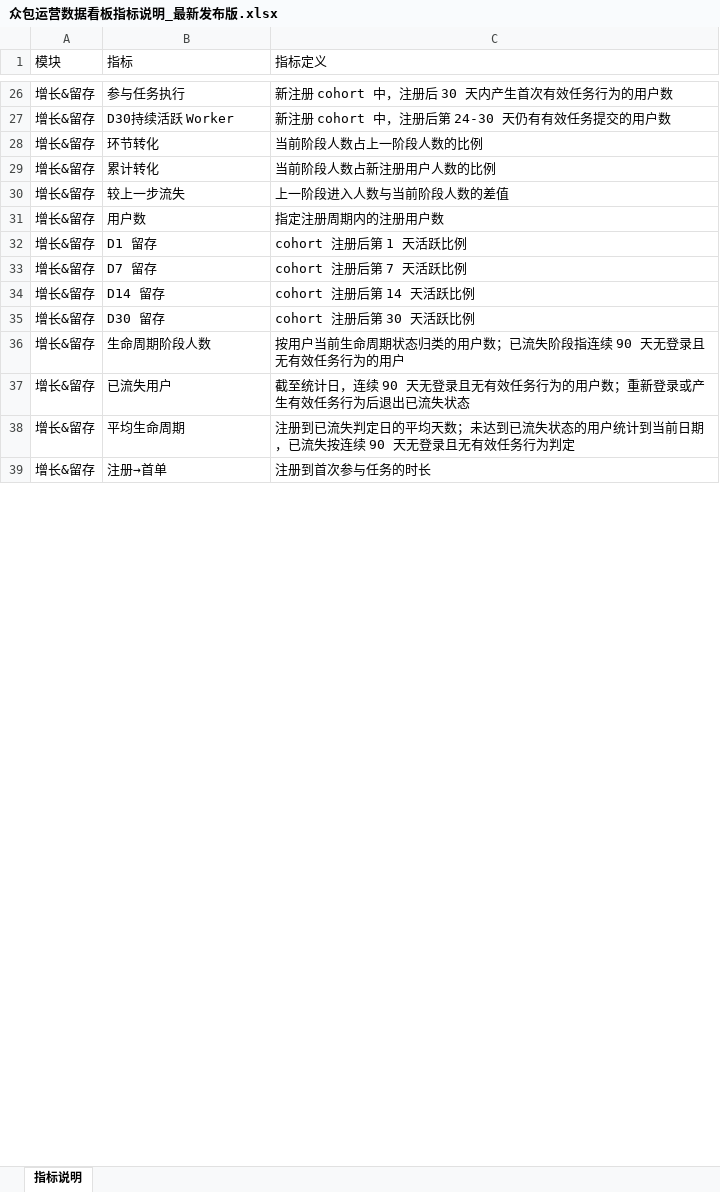
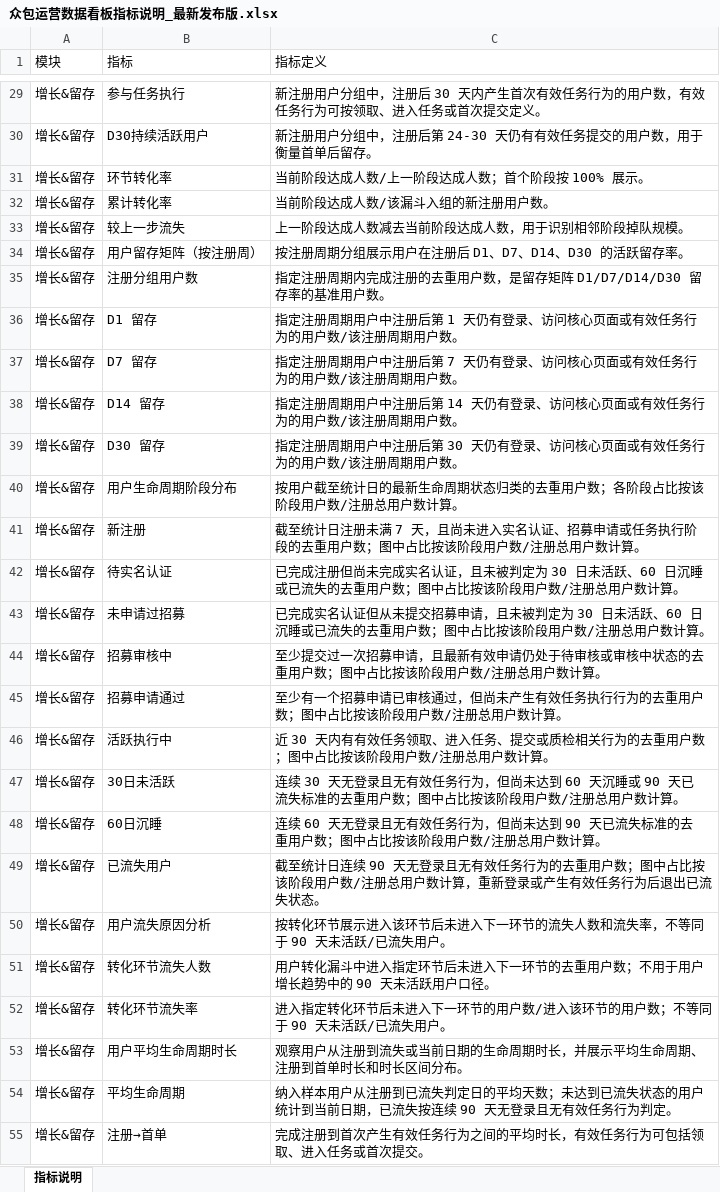
Before and after one commit to nolfacalatroni776-design/appen-crowd-dashboard, an Excel workbook: docs/众包运营数据看板指标说明_最新发布版.xlsx, sheet 指标说明, drawn as a sheet; only a part is shown, gaps mark what is left out; values as stored, in another font and other column widths than the file's, no cell formats; removed rows and columns are numbered as before the commit, all else as after; the diff covers the shown part only; the diff names each change by its address in the sheet, - before the commit and + after, or states it on an @@ line.

```diff
--- a/docs/众包运营数据看板指标说明_最新发布版.xlsx (sheet 指标说明)
+++ b/docs/众包运营数据看板指标说明_最新发布版.xlsx (sheet 指标说明)
-C29 (指标定义): 新注册 cohort 中，注册后 30 天内产生首次有效任务行为的用户数
+C29 (指标定义): 新注册用户分组中，注册后 30 天内产生首次有效任务行为的用户数，有效任务行为可按领取、进入任务或首次提交定义。
-B30 (指标): D30持续活跃 Worker
+B30 (指标): D30持续活跃用户
-C30 (指标定义): 新注册 cohort 中，注册后第 24-30 天仍有有效任务提交的用户数
+C30 (指标定义): 新注册用户分组中，注册后第 24-30 天仍有有效任务提交的用户数，用于衡量首单后留存。
-B31 (指标): 环节转化
+B31 (指标): 环节转化率
-C31 (指标定义): 当前阶段人数占上一阶段人数的比例
+C31 (指标定义): 当前阶段达成人数/上一阶段达成人数；首个阶段按 100% 展示。
-B32 (指标): 累计转化
+B32 (指标): 累计转化率
-C32 (指标定义): 当前阶段人数占新注册用户人数的比例
+C32 (指标定义): 当前阶段达成人数/该漏斗入组的新注册用户数。
-C33 (指标定义): 上一阶段进入人数与当前阶段人数的差值
+C33 (指标定义): 上一阶段达成人数减去当前阶段达成人数，用于识别相邻阶段掉队规模。
-row 31: 增长&留存 | 用户数 | 指定注册周期内的注册用户数
+row 34: 增长&留存 | 用户留存矩阵（按注册周） | 按注册周期分组展示用户在注册后 D1、D7、D14、D30 的活跃留存率。
+row 35: 增长&留存 | 注册分组用户数 | 指定注册周期内完成注册的去重用户数，是留存矩阵 D1/D7/D14/D30 留存率的基准用户数。
-C36 (指标定义): cohort 注册后第 1 天活跃比例
+C36 (指标定义): 指定注册周期用户中注册后第 1 天仍有登录、访问核心页面或有效任务行为的用户数/该注册周期用户数。
-C37 (指标定义): cohort 注册后第 7 天活跃比例
+C37 (指标定义): 指定注册周期用户中注册后第 7 天仍有登录、访问核心页面或有效任务行为的用户数/该注册周期用户数。
-C38 (指标定义): cohort 注册后第 14 天活跃比例
+C38 (指标定义): 指定注册周期用户中注册后第 14 天仍有登录、访问核心页面或有效任务行为的用户数/该注册周期用户数。
-C39 (指标定义): cohort 注册后第 30 天活跃比例
+C39 (指标定义): 指定注册周期用户中注册后第 30 天仍有登录、访问核心页面或有效任务行为的用户数/该注册周期用户数。
-row 36: 增长&留存 | 生命周期阶段人数 | 按用户当前生命周期状态归类的用户数；已流失阶段指连续 90 天无登录且无有效任务行为的用户
+row 40: 增长&留存 | 用户生命周期阶段分布 | 按用户截至统计日的最新生命周期状态归类的去重用户数；各阶段占比按该阶段用户数/注册总用户数计算。
+row 41: 增长&留存 | 新注册 | 截至统计日注册未满 7 天，且尚未进入实名认证、招募申请或任务执行阶段的去重用户数；图中占比按该阶段用户数/注册总用户数计算。
+row 42: 增长&留存 | 待实名认证 | 已完成注册但尚未完成实名认证，且未被判定为 30 日未活跃、60 日沉睡或已流失的去重用户数；图中占比按该阶段用户数/注册总用户数计算。
+row 43: 增长&留存 | 未申请过招募 | 已完成实名认证但从未提交招募申请，且未被判定为 30 日未活跃、60 日沉睡或已流失的去重用户数；图中占比按该阶段用户数/注册总用户数计算。
+row 44: 增长&留存 | 招募审核中 | 至少提交过一次招募申请，且最新有效申请仍处于待审核或审核中状态的去重用户数；图中占比按该阶段用户数/注册总用户数计算。
+row 45: 增长&留存 | 招募申请通过 | 至少有一个招募申请已审核通过，但尚未产生有效任务执行行为的去重用户数；图中占比按该阶段用户数/注册总用户数计算。
+row 46: 增长&留存 | 活跃执行中 | 近 30 天内有有效任务领取、进入任务、提交或质检相关行为的去重用户数；图中占比按该阶段用户数/注册总用户数计算。
+row 47: 增长&留存 | 30日未活跃 | 连续 30 天无登录且无有效任务行为，但尚未达到 60 天沉睡或 90 天已流失标准的去重用户数；图中占比按该阶段用户数/注册总用户数计算。
+row 48: 增长&留存 | 60日沉睡 | 连续 60 天无登录且无有效任务行为，但尚未达到 90 天已流失标准的去重用户数；图中占比按该阶段用户数/注册总用户数计算。
-C49 (指标定义): …至统计日，连续 90 天无登录且无有效任务行为的用户数；重新登录或产生有效任务行为后退出已流失状态
+C49 (指标定义): …至统计日连续 90 天无登录且无有效任务行为的去重用户数；图中占比按该阶段用户数/注册总用户数计算，重新登录或产生有效任务行为后退出已流失状态。
+row 50: 增长&留存 | 用户流失原因分析 | 按转化环节展示进入该环节后未进入下一环节的流失人数和流失率，不等同于 90 天未活跃/已流失用户。
+row 51: 增长&留存 | 转化环节流失人数 | 用户转化漏斗中进入指定环节后未进入下一环节的去重用户数；不用于用户增长趋势中的 90 天未活跃用户口径。
+row 52: 增长&留存 | 转化环节流失率 | 进入指定转化环节后未进入下一环节的用户数/进入该环节的用户数；不等同于 90 天未活跃/已流失用户。
+row 53: 增长&留存 | 用户平均生命周期时长 | 观察用户从注册到流失或当前日期的生命周期时长，并展示平均生命周期、注册到首单时长和时长区间分布。
-C54 (指标定义): 注册到已流失判定日的平均天数；未达到已流失状态的用户统计到当前日期，已流失按连续 90 天无登录且无有效任务行为判定
+C54 (指标定义): 纳入样本用户从注册到已流失判定日的平均天数；未达到已流失状态的用户统计到当前日期，已流失按连续 90 天无登录且无有效任务行为判定。
-C55 (指标定义): 注册到首次参与任务的时长
+C55 (指标定义): 完成注册到首次产生有效任务行为之间的平均时长，有效任务行为可包括领取、进入任务或首次提交。
```
Also changed, not shown: 23 added rows, 12 removed rows and 38 edited cells elsewhere in this sheet, cell formats, 8 other files.
